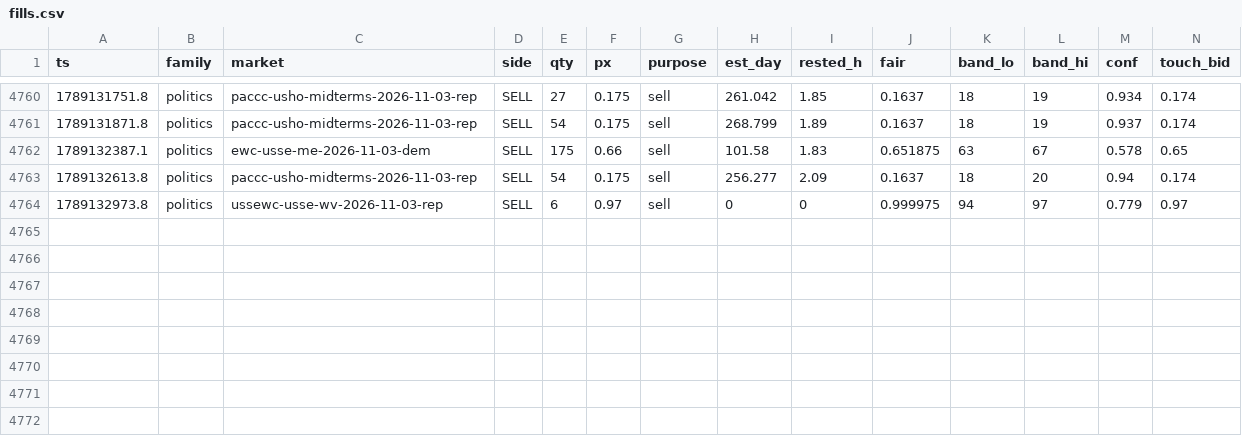
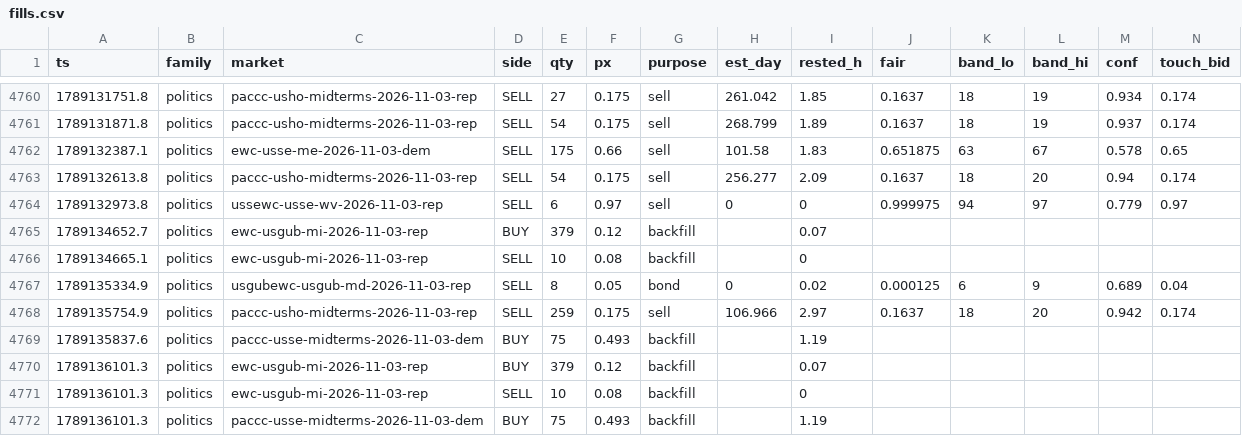
Before and after one commit to wfco223/Liquidity-rewards, a CSV file: data/fills.csv, drawn as a sheet; only a part is shown, gaps mark what is left out; rows hold the shown columns only; the diff names each change by its address in the sheet, - before the commit and + after, or states it on an @@ line.

Commit message:
fills archive: +8 rows [skip ci]

```diff
--- a/data/fills.csv
+++ b/data/fills.csv
+row 4765: 1789134652.7 | politics | ewc-usgub-mi-2026-11-03-rep | BUY | 379 | 0.12 | backfill |  | 0.07
+row 4766: 1789134665.1 | politics | ewc-usgub-mi-2026-11-03-rep | SELL | 10 | 0.08 | backfill |  | 0
+row 4767: 1789135334.9 | politics | usgubewc-usgub-md-2026-11-03-rep | SELL | 8 | 0.05 | bond | 0 | 0.02 | 0.000125 | 6 | 9 | 0.689 | 0.04
+row 4768: 1789135754.9 | politics | paccc-usho-midterms-2026-11-03-rep | SELL | 259 | 0.175 | sell | 106.966 | 2.97 | 0.1637 | 18 | 20 | 0.942 | 0.174
+row 4769: 1789135837.6 | politics | paccc-usse-midterms-2026-11-03-dem | BUY | 75 | 0.493 | backfill |  | 1.19
+row 4770: 1789136101.3 | politics | ewc-usgub-mi-2026-11-03-rep | BUY | 379 | 0.12 | backfill |  | 0.07
+row 4771: 1789136101.3 | politics | ewc-usgub-mi-2026-11-03-rep | SELL | 10 | 0.08 | backfill |  | 0
+row 4772: 1789136101.3 | politics | paccc-usse-midterms-2026-11-03-dem | BUY | 75 | 0.493 | backfill |  | 1.19
```
